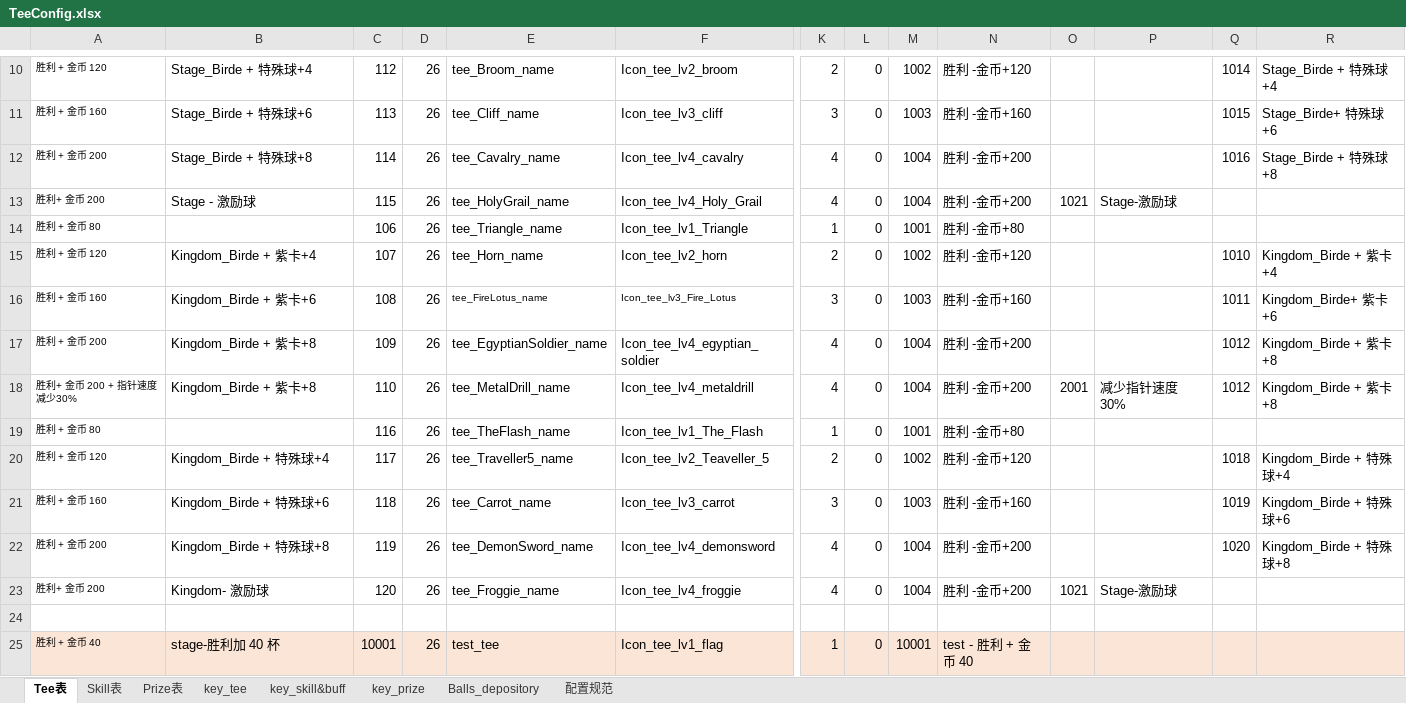
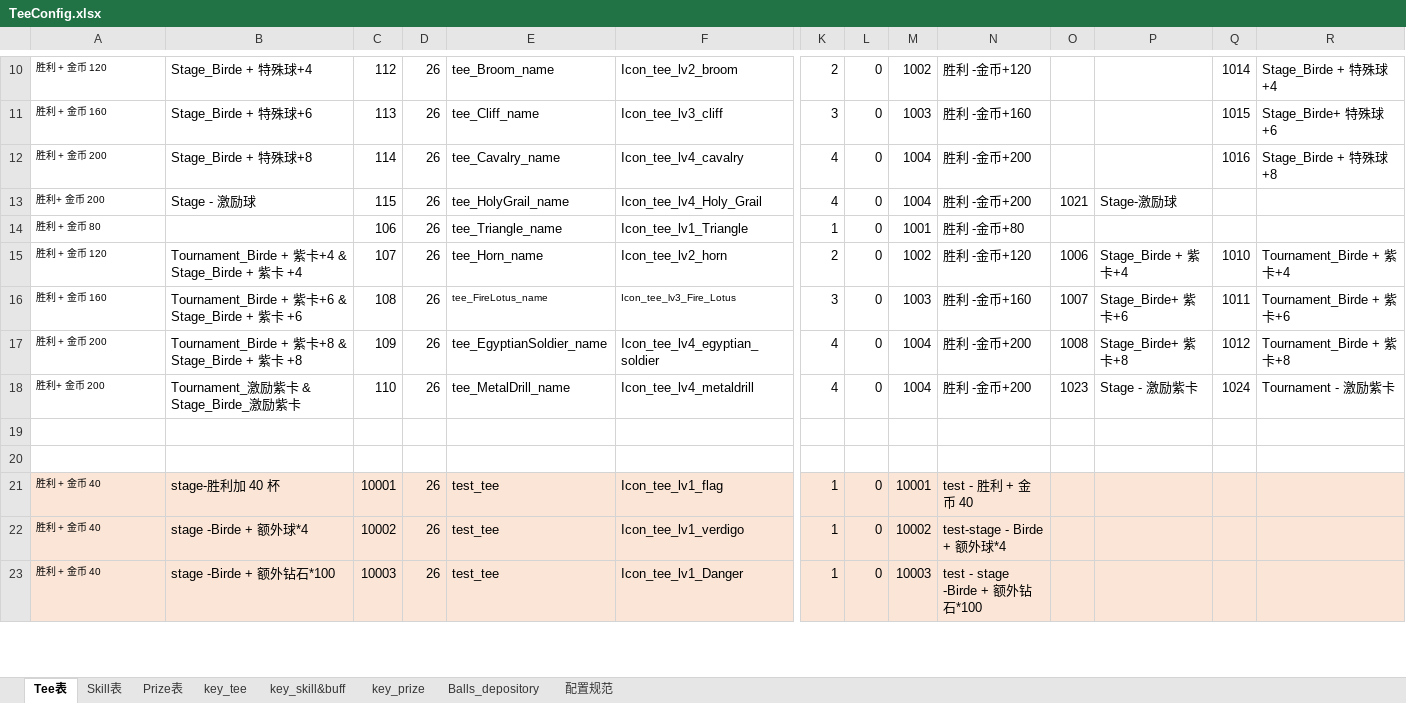
Before and after one commit to IntelHeartPrime/Gamedev_Tools, an Excel workbook: Tee System/TeeConfig.xlsx, sheet Tee表, drawn as a sheet; only a part is shown, gaps mark what is left out; the shorter side is filled out with more unchanged rows; values as stored, in another font and other column widths than the file's, no borders; rows hold the shown columns only; the diff names each change by its address in the sheet, - before the commit and + after, or states it on an @@ line.

```diff
--- a/Tee System/TeeConfig.xlsx (sheet Tee表)
+++ b/Tee System/TeeConfig.xlsx (sheet Tee表)
-B15: Kingdom_Birde + 紫卡+4
+B15: Tournament_Birde + 紫卡+4 & Stage_Birde + 紫卡 +4
-O15: (empty)
+O15: 1006
-P15: (empty)
+P15: Stage_Birde + 紫卡+4
-R15: Kingdom_Birde + 紫卡+4
+R15: Tournament_Birde + 紫卡+4
-B16: Kingdom_Birde + 紫卡+6
+B16: Tournament_Birde + 紫卡+6 & Stage_Birde + 紫卡 +6
-O16: (empty)
+O16: 1007
-P16: (empty)
+P16: Stage_Birde+ 紫卡+6
-R16: Kingdom_Birde+ 紫卡+6
+R16: Tournament_Birde + 紫卡+6
-B17: Kingdom_Birde + 紫卡+8
+B17: Tournament_Birde + 紫卡+8 & Stage_Birde + 紫卡 +8
-O17: (empty)
+O17: 1008
-P17: (empty)
+P17: Stage_Birde+ 紫卡+8
-R17: Kingdom_Birde + 紫卡+8
+R17: Tournament_Birde + 紫卡+8
-A18: 胜利+ 金币 200 + 指针速度减少30%
+A18: 胜利+ 金币 200
-B18: Kingdom_Birde + 紫卡+8
+B18: Tournament_激励紫卡 & Stage_Birde_激励紫卡
-O18: 2001
+O18: 1023
-P18: 减少指针速度 30%
+P18: Stage - 激励紫卡
-Q18: 1012
+Q18: 1024
-R18: Kingdom_Birde + 紫卡+8
+R18: Tournament - 激励紫卡
-row 19: 胜利 + 金币 80 |  | 116 | 26 | tee_TheFlash_name | Icon_tee_lv1_The_Flash | 1 | 0 | 1001 | 胜利 -金币+80
+row 19: (empty)
-row 20: 胜利 + 金币 120 | Kingdom_Birde + 特殊球+4 | 117 | 26 | tee_Traveller5_name | Icon_tee_lv2_Teaveller_5 | 2 | 0 | 1002 | 胜利 -金币+120 |  |  | 1018 | Kingdom_Birde + 特殊球+4
-row 21: 胜利 + 金币 160 | Kingdom_Birde + 特殊球+6 | 118 | 26 | tee_Carrot_name | Icon_tee_lv3_carrot | 3 | 0 | 1003 | 胜利 -金币+160 |  |  | 1019 | Kingdom_Birde + 特殊球+6
-row 22: 胜利 + 金币 200 | Kingdom_Birde + 特殊球+8 | 119 | 26 | tee_DemonSword_name | Icon_tee_lv4_demonsword | 4 | 0 | 1004 | 胜利 -金币+200 |  |  | 1020 | Kingdom_Birde + 特殊球+8
-row 23: 胜利+ 金币 200 | Kingdom- 激励球 | 120 | 26 | tee_Froggie_name | Icon_tee_lv4_froggie | 4 | 0 | 1004 | 胜利 -金币+200 | 1021 | Stage-激励球
```
Also changed, not shown: sheet Prize表, sheet Skill表, formulas that keep their value, 5 other files.
